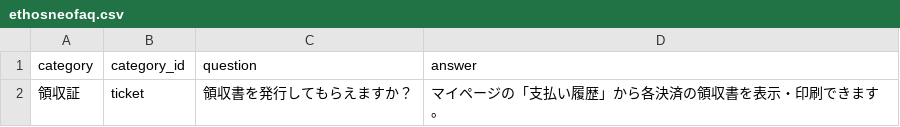
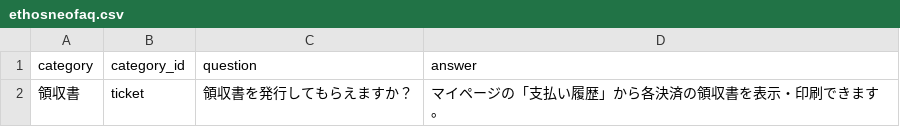
Before and after one commit to ryonagamine-oss/ffs-official-top, a CSV file: ethosneofaq.csv, drawn as a sheet.

Commit message:
Update ethosneofaq.csv

```diff
--- a/ethosneofaq.csv
+++ b/ethosneofaq.csv
@@ -1,2 +1,2 @@
 category,category_id,question,answer
-領収証,ticket,領収書を発行してもらえますか？,マイページの「支払い履歴」から各決済の領収書を表示・印刷できます。
+領収書,ticket,領収書を発行してもらえますか？,マイページの「支払い履歴」から各決済の領収書を表示・印刷できます。
```
